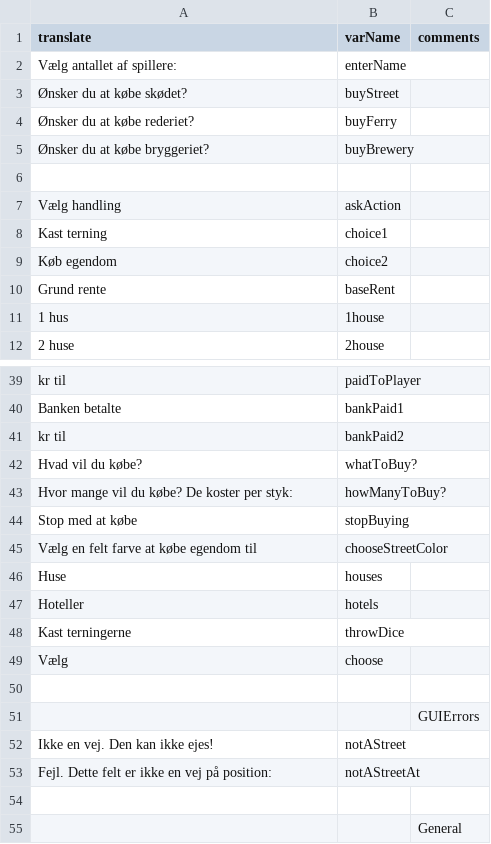
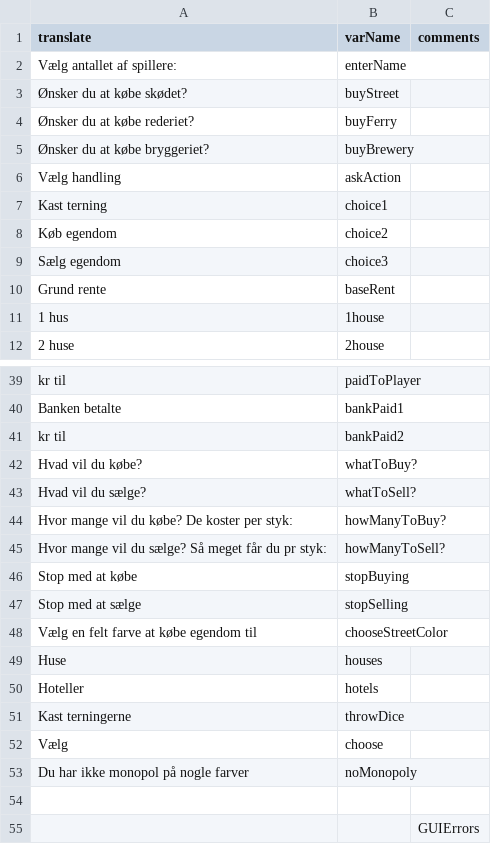
Before and after one commit to Greve2001/CDIO-final, a CSV file: src/main/resources/languages/da.csv, drawn as a sheet; only a part is shown, gaps mark what is left out; the shorter side is filled out with more unchanged rows; removed rows and columns are numbered as before the commit, all else as after; the diff names each change by its address in the sheet, - before the commit and + after, or states it on an @@ line.

Commit message:
Made players only able to select to buy/sell property for colors they have monopoly on

```diff
--- a/src/main/resources/languages/da.csv
+++ b/src/main/resources/languages/da.csv
-row 6: (empty)
+row 9: Sælg egendom | choice3
+row 43: Hvad vil du sælge? | whatToSell?
+row 45: Hvor mange vil du sælge? Så meget får du pr styk: | howManyToSell?
+row 47: Stop med at sælge | stopSelling
+row 53: Du har ikke monopol på nogle farver | noMonopoly
```
Also changed, not shown: 1 other file.
